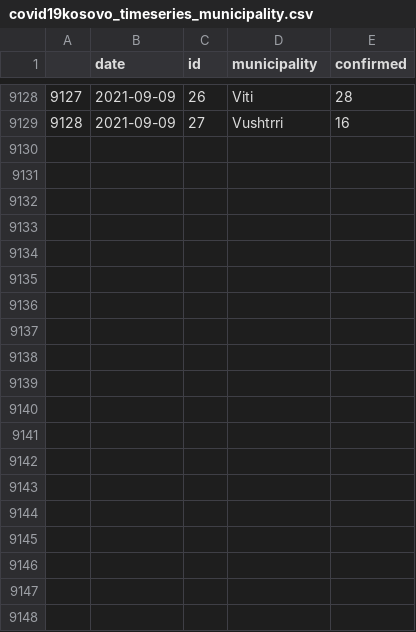
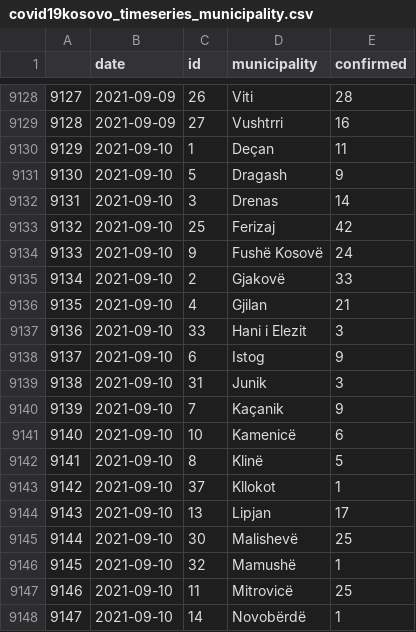
Before and after one commit to KushtrimVisoka/datasets, a CSV file: covid19kosovo_timeseries_municipality.csv, drawn as a sheet; only a part is shown, gaps mark what is left out; the diff covers the shown part only.

```diff
--- a/covid19kosovo_timeseries_municipality.csv
+++ b/covid19kosovo_timeseries_municipality.csv
@@ -9129 +9129,20 @@
 "9128",2021-09-09,"27","Vushtrri",16
+"9129",2021-09-10,"1","Deçan",11
+"9130",2021-09-10,"5","Dragash",9
+"9131",2021-09-10,"3","Drenas",14
+"9132",2021-09-10,"25","Ferizaj",42
+"9133",2021-09-10,"9","Fushë Kosovë",24
+"9134",2021-09-10,"2","Gjakovë",33
+"9135",2021-09-10,"4","Gjilan",21
+"9136",2021-09-10,"33","Hani i Elezit",3
+"9137",2021-09-10,"6","Istog",9
+"9138",2021-09-10,"31","Junik",3
+"9139",2021-09-10,"7","Kaçanik",9
+"9140",2021-09-10,"10","Kamenicë",6
+"9141",2021-09-10,"8","Klinë",5
+"9142",2021-09-10,"37","Kllokot",1
+"9143",2021-09-10,"13","Lipjan",17
+"9144",2021-09-10,"30","Malishevë",25
+"9145",2021-09-10,"32","Mamushë",1
+"9146",2021-09-10,"11","Mitrovicë",25
+"9147",2021-09-10,"14","Novobërdë",1
```
Also changed, not shown: 10 added rows elsewhere in this file, covid19kosovo_timeseries.csv, 1 other file.
